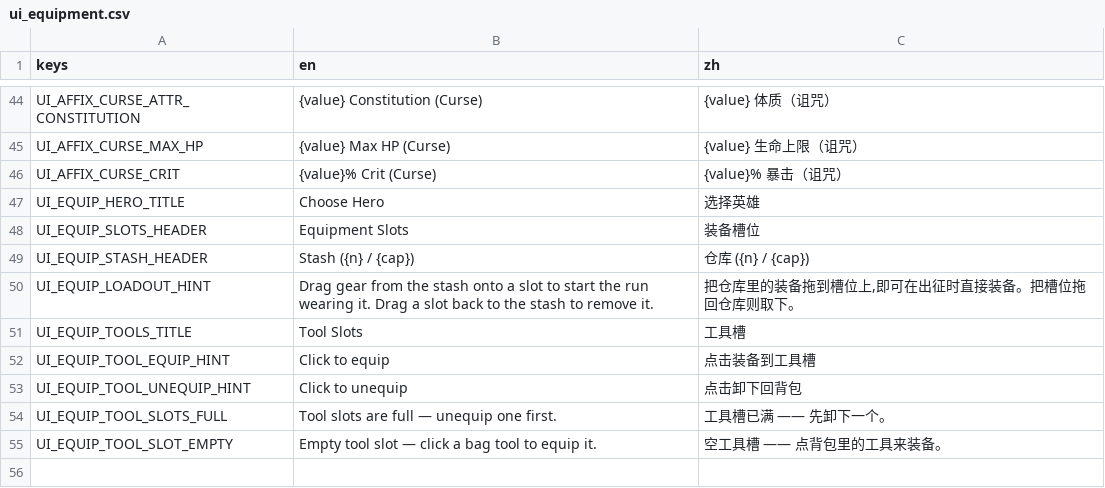
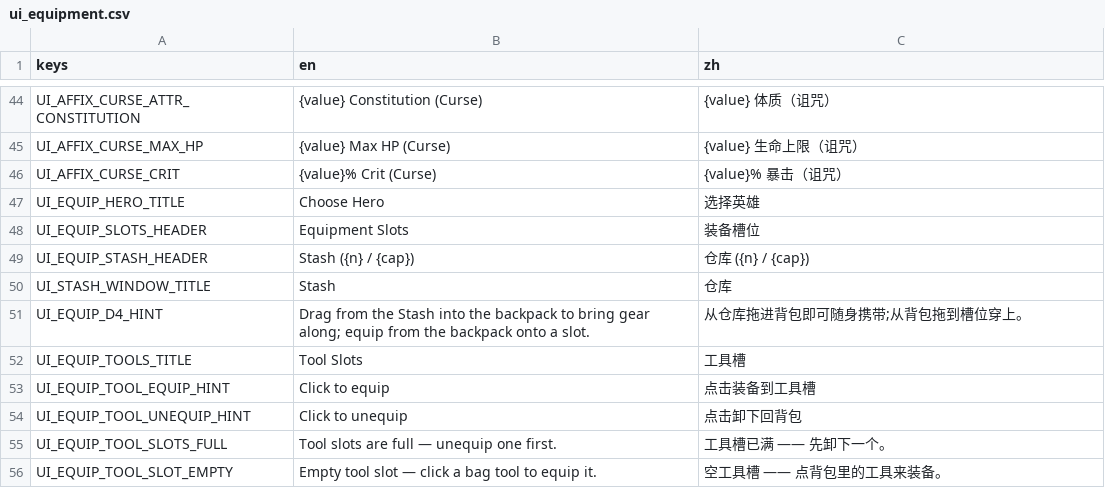
Before and after one commit to Jelly13124/Cardgame, a CSV file: assets/translations/ui_equipment.csv, drawn as a sheet; only a part is shown, gaps mark what is left out.

```diff
--- a/assets/translations/ui_equipment.csv
+++ b/assets/translations/ui_equipment.csv
@@ -57,3 +57,4 @@ UI_EQUIP_SLOTS_HEADER,Equipment Slots,装备槽位
 UI_EQUIP_STASH_HEADER,"Stash ({n} / {cap})","仓库 ({n} / {cap})"
-UI_EQUIP_LOADOUT_HINT,"Drag gear from the stash onto a slot to start the run wearing it. Drag a slot back to the stash to remove it.","把仓库里的装备拖到槽位上,即可在出征时直接装备。把槽位拖回仓库则取下。"
+UI_STASH_WINDOW_TITLE,Stash,仓库
+UI_EQUIP_D4_HINT,"Drag from the Stash into the backpack to bring gear along; equip from the backpack onto a slot.","从仓库拖进背包即可随身携带;从背包拖到槽位穿上。"
 UI_EQUIP_TOOLS_TITLE,Tool Slots,工具槽
```
Also changed, not shown: 2 other files.
